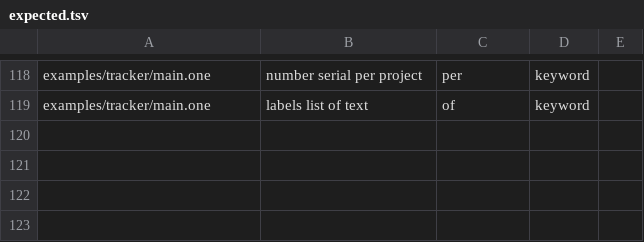
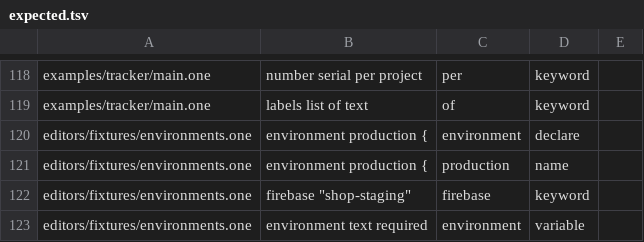
Before and after one commit to da0x/uione, a TSV file: editors/expected.tsv, drawn as a sheet; only a part is shown, gaps mark what is left out; the diff names each change by its address in the sheet, - before the commit and + after, or states it on an @@ line.

Commit message:
Add environments: the places a project runs, each built and deployed on its own
environment NAME { domain firebase region } blocks in the project block hold
what's that place's own; settings outside them are shared. one build --for NAME
builds for one, or for the first without it, and its deploy uses the Pulumi
stack named after it. The checker holds each environment to a domain, a Firebase
project and a region, its own or shared, and nothing else.

check now outlines the project block, with each setting's line and each
environment's first and last, so the studio can add and remove environments by
editing the source; @uione/compiler builds for an environment named.

```diff
--- a/editors/expected.tsv
+++ b/editors/expected.tsv
+row 120: editors/fixtures/environments.one | environment production { | environment | declare
+row 121: editors/fixtures/environments.one | environment production { | production | name
+row 122: editors/fixtures/environments.one | firebase "shop-staging" | firebase | keyword
+row 123: editors/fixtures/environments.one | environment text required | environment | variable
```
Also changed, not shown: 18 other files.
